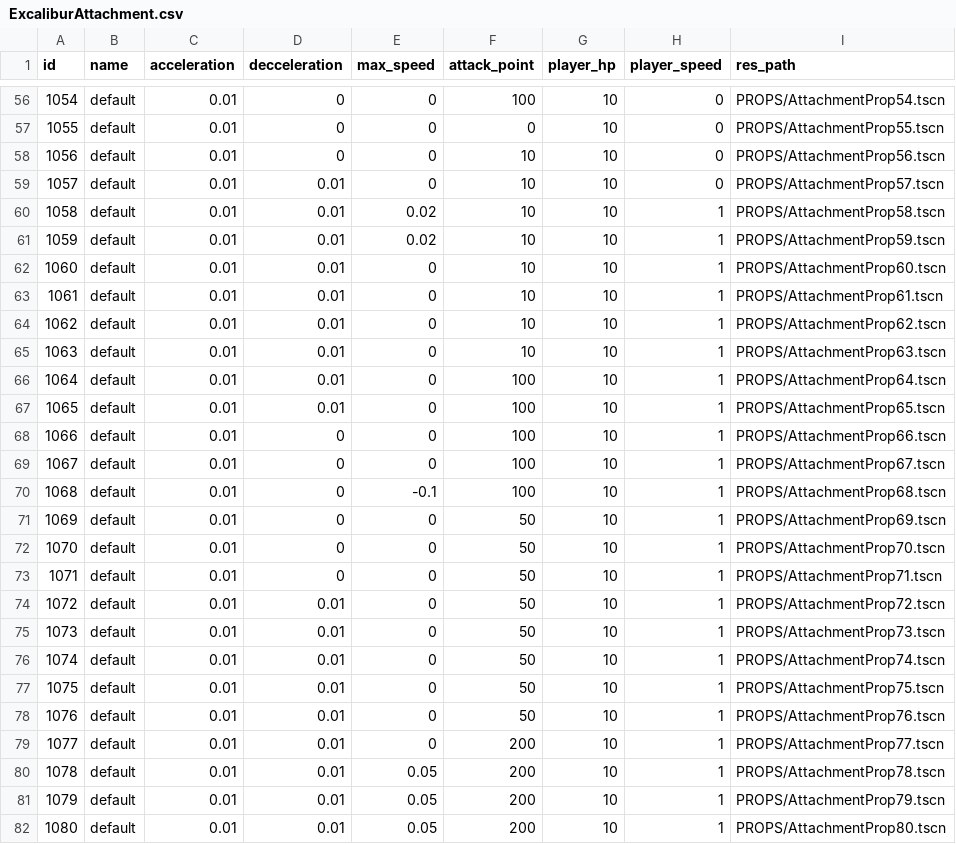
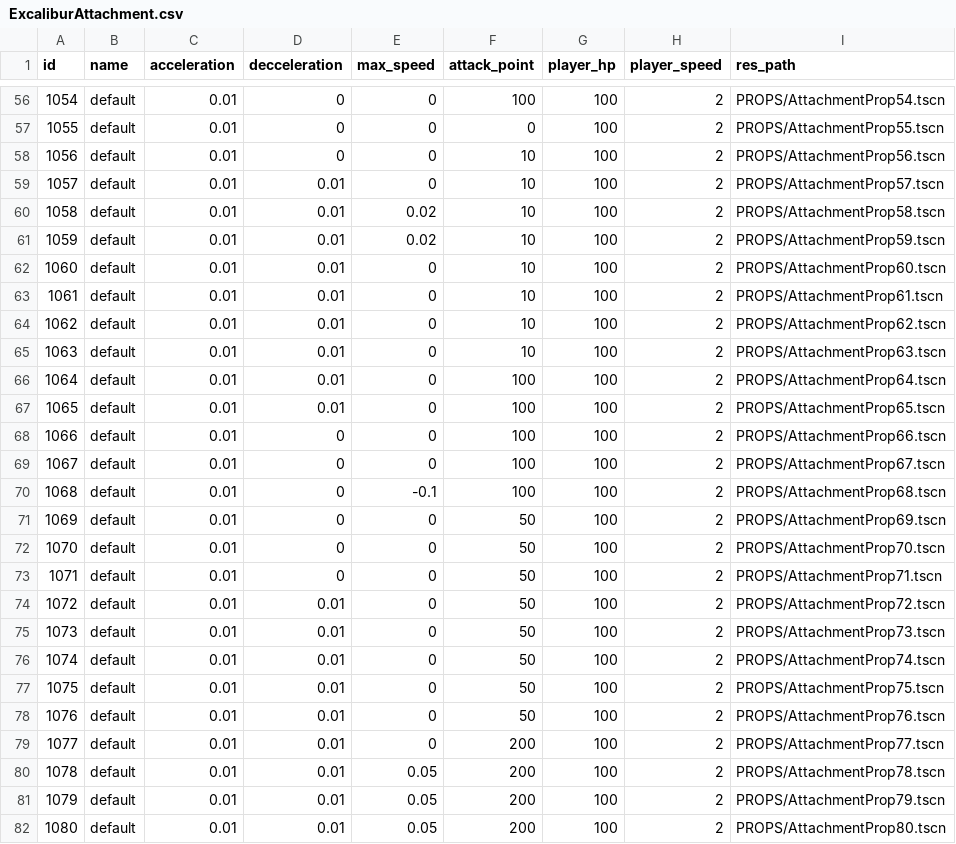
Before and after one commit to fuutou89/project_howmanyexcalibur, a CSV file: Game/datas/ExcaliburAttachment.csv, drawn as a sheet; only a part is shown, gaps mark what is left out; the diff covers the shown part only.

```diff
--- a/Game/datas/ExcaliburAttachment.csv
+++ b/Game/datas/ExcaliburAttachment.csv
@@ -56,27 +56,27 @@ id,name,acceleration,decceleration,max_speed,attack_point,player_hp,player_speed
-1054,default,0.01,0,0,100,10,0,PROPS/AttachmentProp54.tscn
-1055,default,0.01,0,0,0,10,0,PROPS/AttachmentProp55.tscn
-1056,default,0.01,0,0,10,10,0,PROPS/AttachmentProp56.tscn
-1057,default,0.01,0.01,0,10,10,0,PROPS/AttachmentProp57.tscn
-1058,default,0.01,0.01,0.02,10,10,1,PROPS/AttachmentProp58.tscn
-1059,default,0.01,0.01,0.02,10,10,1,PROPS/AttachmentProp59.tscn
-1060,default,0.01,0.01,0,10,10,1,PROPS/AttachmentProp60.tscn
-1061,default,0.01,0.01,0,10,10,1,PROPS/AttachmentProp61.tscn
-1062,default,0.01,0.01,0,10,10,1,PROPS/AttachmentProp62.tscn
-1063,default,0.01,0.01,0,10,10,1,PROPS/AttachmentProp63.tscn
-1064,default,0.01,0.01,0,100,10,1,PROPS/AttachmentProp64.tscn
-1065,default,0.01,0.01,0,100,10,1,PROPS/AttachmentProp65.tscn
-1066,default,0.01,0,0,100,10,1,PROPS/AttachmentProp66.tscn
-1067,default,0.01,0,0,100,10,1,PROPS/AttachmentProp67.tscn
-1068,default,0.01,0,-0.1,100,10,1,PROPS/AttachmentProp68.tscn
-1069,default,0.01,0,0,50,10,1,PROPS/AttachmentProp69.tscn
-1070,default,0.01,0,0,50,10,1,PROPS/AttachmentProp70.tscn
-1071,default,0.01,0,0,50,10,1,PROPS/AttachmentProp71.tscn
-1072,default,0.01,0.01,0,50,10,1,PROPS/AttachmentProp72.tscn
-1073,default,0.01,0.01,0,50,10,1,PROPS/AttachmentProp73.tscn
-1074,default,0.01,0.01,0,50,10,1,PROPS/AttachmentProp74.tscn
-1075,default,0.01,0.01,0,50,10,1,PROPS/AttachmentProp75.tscn
-1076,default,0.01,0.01,0,50,10,1,PROPS/AttachmentProp76.tscn
-1077,default,0.01,0.01,0,200,10,1,PROPS/AttachmentProp77.tscn
-1078,default,0.01,0.01,0.05,200,10,1,PROPS/AttachmentProp78.tscn
-1079,default,0.01,0.01,0.05,200,10,1,PROPS/AttachmentProp79.tscn
-1080,default,0.01,0.01,0.05,200,10,1,PROPS/AttachmentProp80.tscn
+1054,default,0.01,0,0,100,100,2,PROPS/AttachmentProp54.tscn
+1055,default,0.01,0,0,0,100,2,PROPS/AttachmentProp55.tscn
+1056,default,0.01,0,0,10,100,2,PROPS/AttachmentProp56.tscn
+1057,default,0.01,0.01,0,10,100,2,PROPS/AttachmentProp57.tscn
+1058,default,0.01,0.01,0.02,10,100,2,PROPS/AttachmentProp58.tscn
+1059,default,0.01,0.01,0.02,10,100,2,PROPS/AttachmentProp59.tscn
+1060,default,0.01,0.01,0,10,100,2,PROPS/AttachmentProp60.tscn
+1061,default,0.01,0.01,0,10,100,2,PROPS/AttachmentProp61.tscn
+1062,default,0.01,0.01,0,10,100,2,PROPS/AttachmentProp62.tscn
+1063,default,0.01,0.01,0,10,100,2,PROPS/AttachmentProp63.tscn
+1064,default,0.01,0.01,0,100,100,2,PROPS/AttachmentProp64.tscn
+1065,default,0.01,0.01,0,100,100,2,PROPS/AttachmentProp65.tscn
+1066,default,0.01,0,0,100,100,2,PROPS/AttachmentProp66.tscn
+1067,default,0.01,0,0,100,100,2,PROPS/AttachmentProp67.tscn
+1068,default,0.01,0,-0.1,100,100,2,PROPS/AttachmentProp68.tscn
+1069,default,0.01,0,0,50,100,2,PROPS/AttachmentProp69.tscn
+1070,default,0.01,0,0,50,100,2,PROPS/AttachmentProp70.tscn
+1071,default,0.01,0,0,50,100,2,PROPS/AttachmentProp71.tscn
+1072,default,0.01,0.01,0,50,100,2,PROPS/AttachmentProp72.tscn
+1073,default,0.01,0.01,0,50,100,2,PROPS/AttachmentProp73.tscn
+1074,default,0.01,0.01,0,50,100,2,PROPS/AttachmentProp74.tscn
+1075,default,0.01,0.01,0,50,100,2,PROPS/AttachmentProp75.tscn
+1076,default,0.01,0.01,0,50,100,2,PROPS/AttachmentProp76.tscn
+1077,default,0.01,0.01,0,200,100,2,PROPS/AttachmentProp77.tscn
+1078,default,0.01,0.01,0.05,200,100,2,PROPS/AttachmentProp78.tscn
+1079,default,0.01,0.01,0.05,200,100,2,PROPS/AttachmentProp79.tscn
+1080,default,0.01,0.01,0.05,200,100,2,PROPS/AttachmentProp80.tscn
```
Also changed, not shown: 126 edited cells elsewhere in this file, Game/datas/Enemy.csv, Game/datas/EnemyWave.csv, 30 other files.
